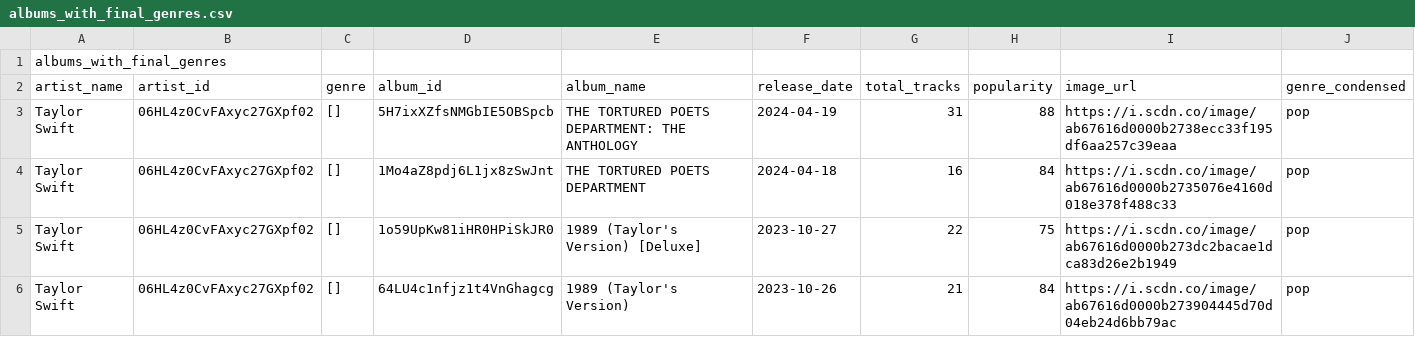
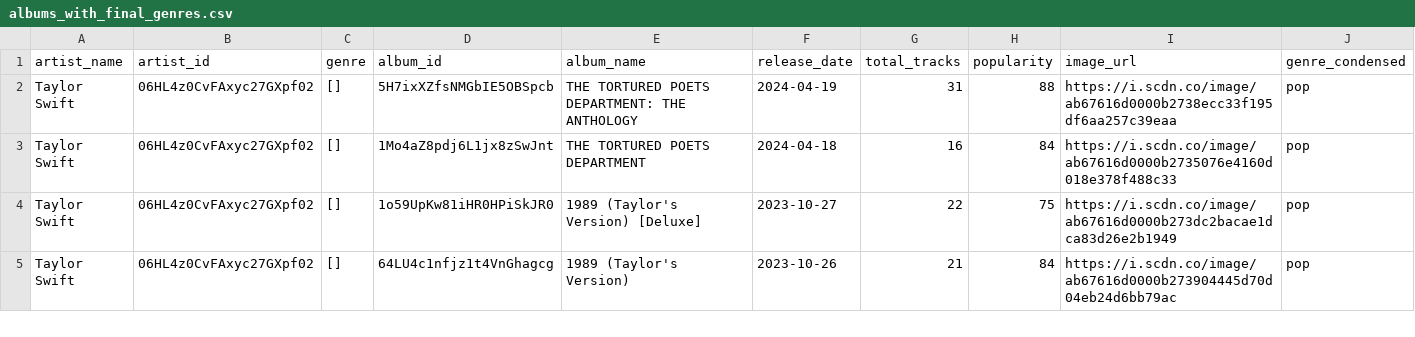
Before and after one commit to marie-vaughan/6600_final_project, a CSV file: data/new/albums_with_final_genres.csv, drawn as a sheet; only a part is shown; the diff names each change by its address in the sheet, - before the commit and + after, or states it on an @@ line.

Commit message:
fix genre file

```diff
--- a/data/new/albums_with_final_genres.csv
+++ b/data/new/albums_with_final_genres.csv
-row 1: albums_with_final_genres
```
